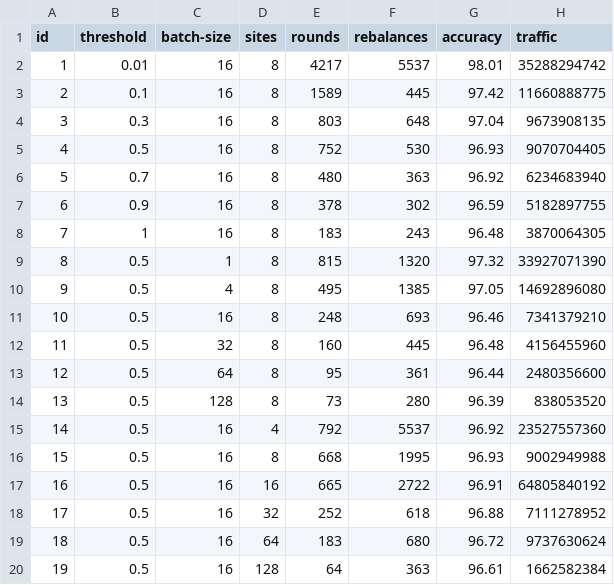
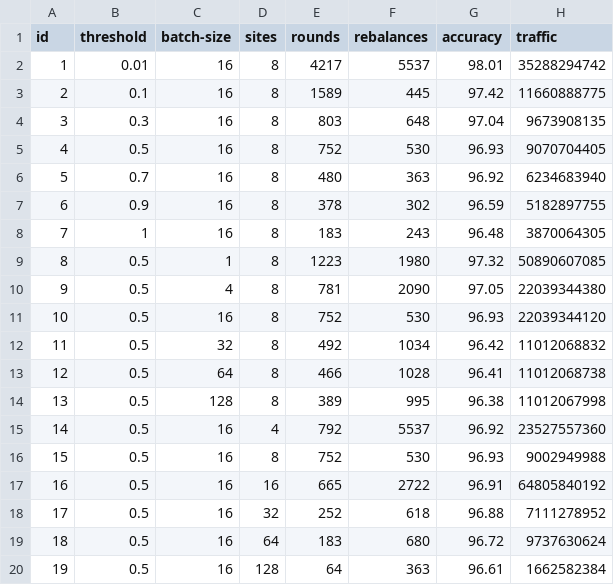
Before and after one commit to ibalampanis/distributed-training-of-recurrent-neural-networks-by-fgm-protocol, a CSV file: results/gm-amazon.csv, drawn as a sheet; the diff names each change by its address in the sheet, - before the commit and + after, or states it on an @@ line.

```diff
--- a/results/gm-amazon.csv
+++ b/results/gm-amazon.csv
-E9 (rounds): 815
+E9 (rounds): 1223
-F9 (rebalances): 1320
+F9 (rebalances): 1980
-H9 (traffic): 33927071390
+H9 (traffic): 50890607085
-E10 (rounds): 495
+E10 (rounds): 781
-F10 (rebalances): 1385
+F10 (rebalances): 2090
-H10 (traffic): 14692896080
+H10 (traffic): 22039344380
-E11 (rounds): 248
+E11 (rounds): 752
-F11 (rebalances): 693
+F11 (rebalances): 530
-G11 (accuracy): 96.46
+G11 (accuracy): 96.93
-H11 (traffic): 7341379210
+H11 (traffic): 22039344120
-E12 (rounds): 160
+E12 (rounds): 492
-F12 (rebalances): 445
+F12 (rebalances): 1034
-G12 (accuracy): 96.48
+G12 (accuracy): 96.42
-H12 (traffic): 4156455960
+H12 (traffic): 11012068832
-E13 (rounds): 95
+E13 (rounds): 466
-F13 (rebalances): 361
+F13 (rebalances): 1028
-G13 (accuracy): 96.44
+G13 (accuracy): 96.41
-H13 (traffic): 2480356600
+H13 (traffic): 11012068738
-E14 (rounds): 73
+E14 (rounds): 389
-F14 (rebalances): 280
+F14 (rebalances): 995
-G14 (accuracy): 96.39
+G14 (accuracy): 96.38
-H14 (traffic): 838053520
+H14 (traffic): 11012067998
-E16 (rounds): 668
+E16 (rounds): 752
-F16 (rebalances): 1995
+F16 (rebalances): 530
```
Also changed, not shown: results/fgm-amazon.csv, 1 other file.
